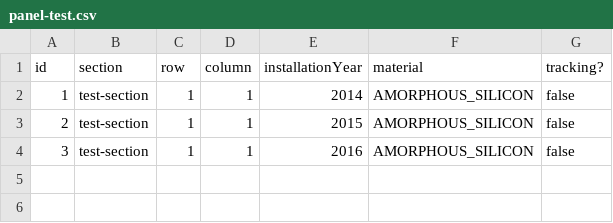
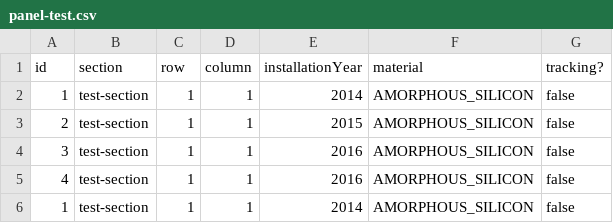
Before and after one commit to njsutliff/solarfarm, a CSV file: data/panel-test.csv, drawn as a sheet; the diff names each change by its address in the sheet, - before the commit and + after, or states it on an @@ line.

Commit message:
PanelFileRepository complete sans testing update and deletebyID

```diff
--- a/data/panel-test.csv
+++ b/data/panel-test.csv
+row 5: 4 | test-section | 1 | 1 | 2016 | AMORPHOUS_SILICON | false
+row 6: 1 | test-section | 1 | 1 | 2014 | AMORPHOUS_SILICON | false
```
Also changed, not shown: data/panel-seed.csv, 4 other files.
